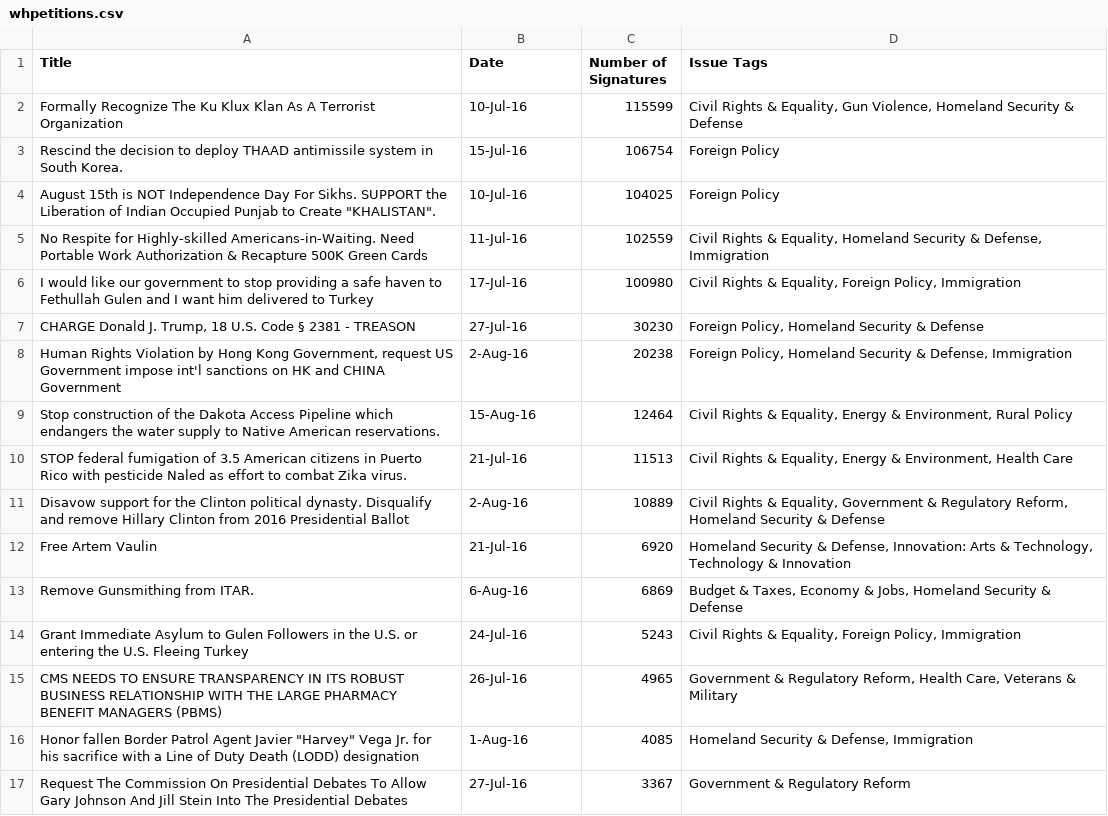
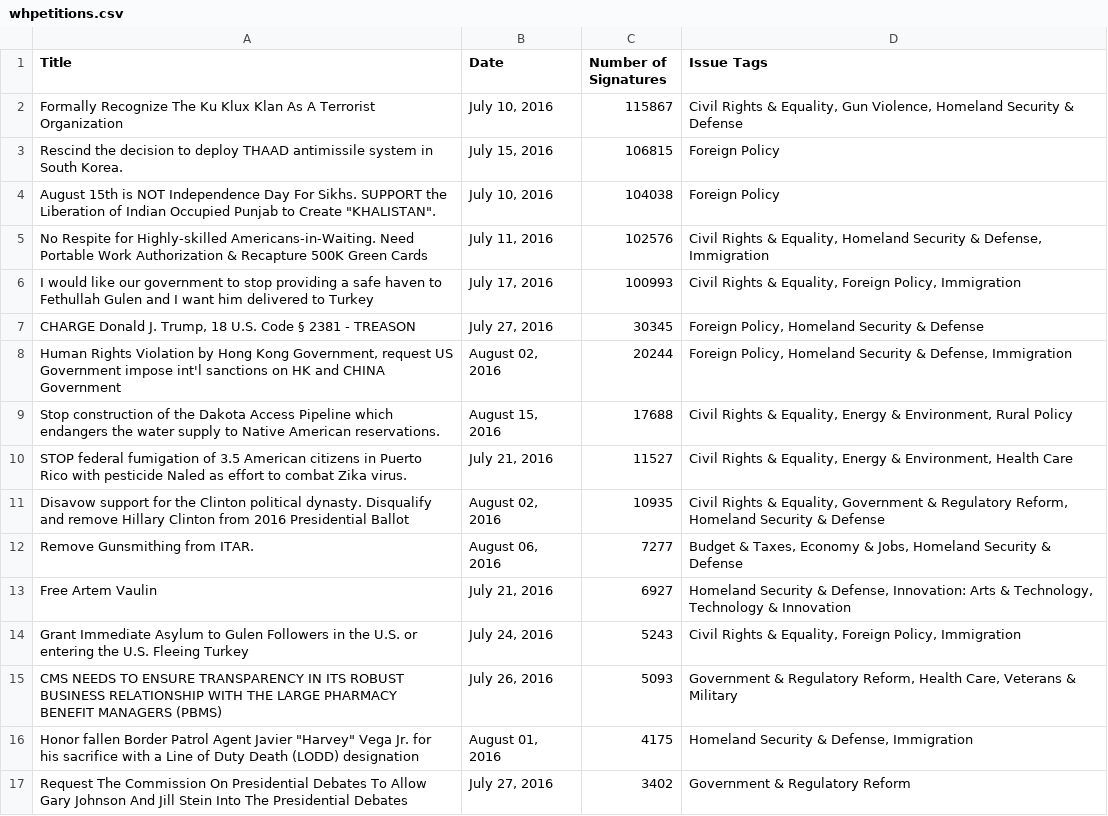
Before and after one commit to drmiller1220/PythonCourse2016, a CSV file: whpetitions.csv, drawn as a sheet; only a part is shown; the diff covers the shown part only.

Commit message:
Completed HW2.  File hw2 is my initial approach, which used a giant for loop. File hw2_f is a reworked approach which breaks the giant for loop into functions.  I am imagining that hw2_f is the "proper" approach implied by the emphasis on functions.
Please note that I had issues with encoding because the US code section symbol would throw an error with the
Windows default encoding of ASCII.  I could not get the solutions I found online about the "right" way to get
around this issue to work, so I jury-rigged a solution using the "wrong" way to resolve the encoding issue (changing
the system default encoding from ASCII to UTF-8 at the beginning of the script, and then chanigng it back to
ASCII at the end of the script).

```diff
--- a/whpetitions.csv
+++ b/whpetitions.csv
@@ -1,17 +1,17 @@
 Title,Date,Number of Signatures,Issue Tags
-Formally Recognize The Ku Klux Klan As A Terrorist Organization,10-Jul-16,115599,"Civil Rights & Equality, Gun Violence, Homeland Security & Defense"
-Rescind the decision to deploy THAAD antimissile system in South Korea.,15-Jul-16,106754,Foreign Policy
-"August 15th is NOT Independence Day For Sikhs. SUPPORT the Liberation of Indian Occupied Punjab to Create ""KHALISTAN"".",10-Jul-16,104025,Foreign Policy
-No Respite for Highly-skilled Americans-in-Waiting. Need Portable Work Authorization & Recapture 500K Green Cards,11-Jul-16,102559,"Civil Rights & Equality, Homeland Security & Defense, Immigration"
-I would like our government to stop providing a safe haven to Fethullah Gulen  and I want him delivered to Turkey,17-Jul-16,100980,"Civil Rights & Equality, Foreign Policy, Immigration"
-"CHARGE Donald J. Trump, 18 U.S. Code § 2381 - TREASON",27-Jul-16,30230,"Foreign Policy, Homeland Security & Defense"
-"Human Rights Violation by Hong Kong Government, request US Government impose int'l sanctions on HK and CHINA Government",2-Aug-16,20238,"Foreign Policy, Homeland Security & Defense, Immigration"
-Stop construction of the Dakota Access Pipeline which endangers the water supply to Native American reservations.,15-Aug-16,12464,"Civil Rights & Equality, Energy & Environment, Rural Policy"
-STOP federal fumigation of 3.5 American citizens in Puerto Rico with pesticide Naled as effort to combat Zika virus.,21-Jul-16,11513,"Civil Rights & Equality, Energy & Environment, Health Care"
-Disavow support for the Clinton political dynasty. Disqualify and remove Hillary Clinton from 2016 Presidential Ballot,2-Aug-16,10889,"Civil Rights & Equality, Government & Regulatory Reform, Homeland Security & Defense"
-Free Artem Vaulin,21-Jul-16,6920,"Homeland Security & Defense, Innovation: Arts & Technology, Technology & Innovation"
-Remove Gunsmithing from ITAR.,6-Aug-16,6869,"Budget & Taxes, Economy & Jobs, Homeland Security & Defense"
-Grant Immediate Asylum to Gulen Followers in the U.S. or entering the U.S. Fleeing Turkey,24-Jul-16,5243,"Civil Rights & Equality, Foreign Policy, Immigration"
-CMS NEEDS TO ENSURE TRANSPARENCY IN ITS ROBUST BUSINESS RELATIONSHIP WITH THE LARGE PHARMACY BENEFIT MANAGERS (PBMS),26-Jul-16,4965,"Government & Regulatory Reform, Health Care, Veterans & Military"
-"Honor fallen Border Patrol Agent Javier ""Harvey"" Vega Jr. for his sacrifice with a Line of Duty Death (LODD) designation",1-Aug-16,4085,"Homeland Security & Defense, Immigration"
-Request The Commission On Presidential Debates To Allow Gary Johnson And Jill Stein Into The Presidential Debates,27-Jul-16,3367,Government & Regulatory Reform
+Formally Recognize The Ku Klux Klan As A Terrorist Organization,"July 10, 2016",115867,"Civil Rights & Equality, Gun Violence, Homeland Security & Defense"
+Rescind the decision to deploy THAAD antimissile system in South Korea.,"July 15, 2016",106815,Foreign Policy
+"August 15th is NOT Independence Day For Sikhs. SUPPORT the Liberation of Indian Occupied Punjab to Create ""KHALISTAN"".","July 10, 2016",104038,Foreign Policy
+No Respite for Highly-skilled Americans-in-Waiting. Need Portable Work Authorization & Recapture 500K Green Cards,"July 11, 2016",102576,"Civil Rights & Equality, Homeland Security & Defense, Immigration"
+I would like our government to stop providing a safe haven to Fethullah Gulen  and I want him delivered to Turkey,"July 17, 2016",100993,"Civil Rights & Equality, Foreign Policy, Immigration"
+"CHARGE Donald J. Trump, 18 U.S. Code § 2381 - TREASON","July 27, 2016",30345,"Foreign Policy, Homeland Security & Defense"
+"Human Rights Violation by Hong Kong Government, request US Government impose int'l sanctions on HK and CHINA Government","August 02, 2016",20244,"Foreign Policy, Homeland Security & Defense, Immigration"
+Stop construction of the Dakota Access Pipeline which endangers the water supply to Native American reservations.,"August 15, 2016",17688,"Civil Rights & Equality, Energy & Environment, Rural Policy"
+STOP federal fumigation of 3.5 American citizens in Puerto Rico with pesticide Naled as effort to combat Zika virus.,"July 21, 2016",11527,"Civil Rights & Equality, Energy & Environment, Health Care"
+Disavow support for the Clinton political dynasty. Disqualify and remove Hillary Clinton from 2016 Presidential Ballot,"August 02, 2016",10935,"Civil Rights & Equality, Government & Regulatory Reform, Homeland Security & Defense"
+Remove Gunsmithing from ITAR.,"August 06, 2016",7277,"Budget & Taxes, Economy & Jobs, Homeland Security & Defense"
+Free Artem Vaulin,"July 21, 2016",6927,"Homeland Security & Defense, Innovation: Arts & Technology, Technology & Innovation"
+Grant Immediate Asylum to Gulen Followers in the U.S. or entering the U.S. Fleeing Turkey,"July 24, 2016",5243,"Civil Rights & Equality, Foreign Policy, Immigration"
+CMS NEEDS TO ENSURE TRANSPARENCY IN ITS ROBUST BUSINESS RELATIONSHIP WITH THE LARGE PHARMACY BENEFIT MANAGERS (PBMS),"July 26, 2016",5093,"Government & Regulatory Reform, Health Care, Veterans & Military"
+"Honor fallen Border Patrol Agent Javier ""Harvey"" Vega Jr. for his sacrifice with a Line of Duty Death (LODD) designation","August 01, 2016",4175,"Homeland Security & Defense, Immigration"
+Request The Commission On Presidential Debates To Allow Gary Johnson And Jill Stein Into The Presidential Debates,"July 27, 2016",3402,Government & Regulatory Reform
```
Also changed, not shown: 8 edited cells elsewhere in this file, 1 other file.
